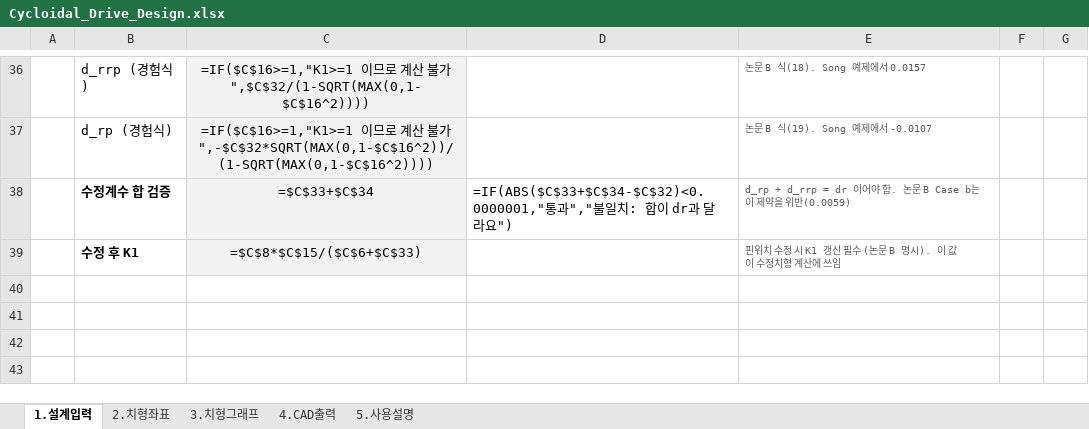
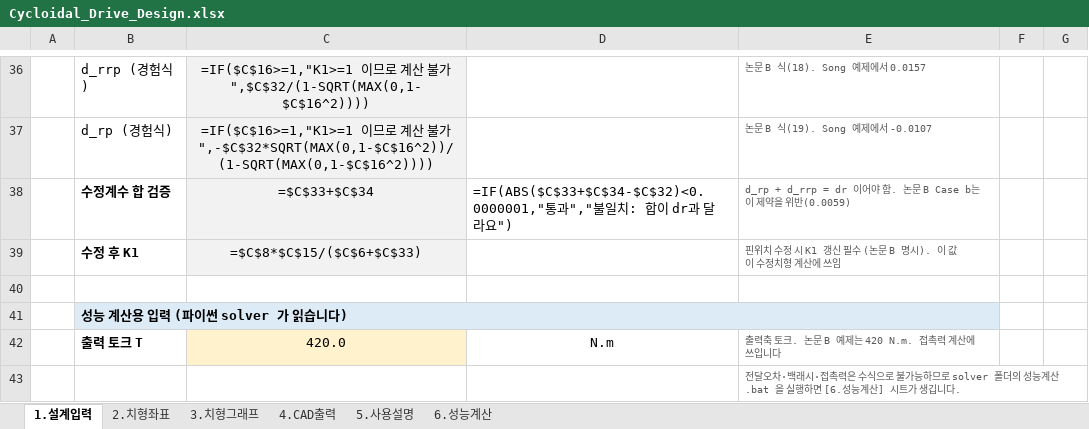
Before and after one commit to yuuu1121/obsidian, an Excel workbook: Paper/Cycloidal Gear/Cycloidal_Drive_Design.xlsx, sheet 1.설계입력, drawn as a sheet; only a part is shown, gaps mark what is left out; values as stored, in another font and other column widths than the file's, no borders; formulas without a stored value are shown as written; conditional formats not drawn; the diff names each change by its address in the sheet, - before the commit and + after, or states it on an @@ line.

```diff
--- a/Paper/Cycloidal Gear/Cycloidal_Drive_Design.xlsx (sheet 1.설계입력)
+++ b/Paper/Cycloidal Gear/Cycloidal_Drive_Design.xlsx (sheet 1.설계입력)
+sheet tab: 6.성능계산
+row 40: (empty)
+row 41:  | 성능 계산용 입력 (파이썬 solver 가 읽습니다)
+row 42:  | 출력 토크 T | 420.0 | N.m | 출력축 토크. 논문 B 예제는 420 N.m. 접촉력 계산에 쓰입니다
+row 43:  |  |  |  | 전달오차·백래시·접촉력은 수식으로 불가능하므로 solver 폴더의 성능계산.bat 을 실행하면 [6.성능계산] 시트가 생깁니다.
```
Also changed, not shown: charts or pictures, 3 other files.
